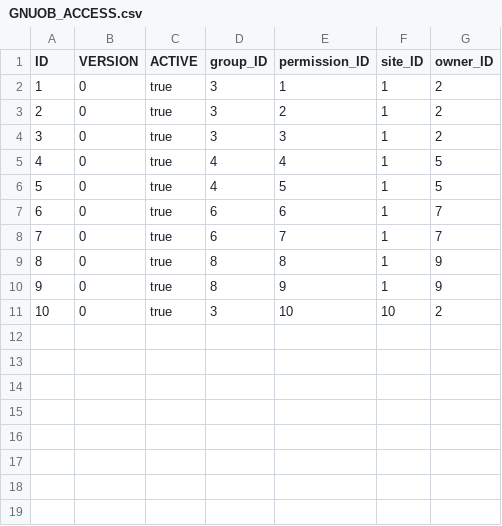
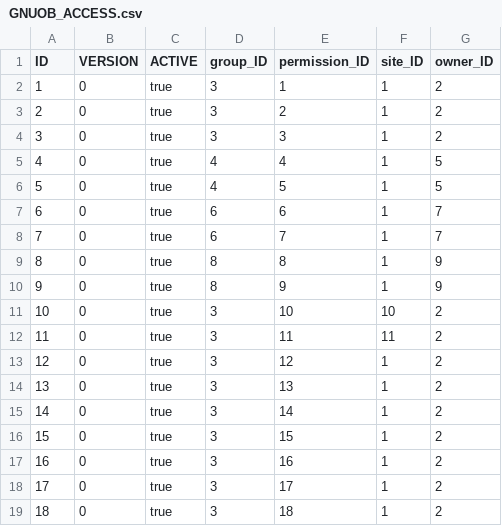
Before and after one commit to bendraaisma-zz/gnuob-soap, a CSV file: src/main/resources/liquibase/GNUOB_ACCESS.csv, drawn as a sheet; the diff names each change by its address in the sheet, - before the commit and + after, or states it on an @@ line.

```diff
--- a/src/main/resources/liquibase/GNUOB_ACCESS.csv
+++ b/src/main/resources/liquibase/GNUOB_ACCESS.csv
+row 12: 11 | 0 | true | 3 | 11 | 11 | 2
+row 13: 12 | 0 | true | 3 | 12 | 1 | 2
+row 14: 13 | 0 | true | 3 | 13 | 1 | 2
+row 15: 14 | 0 | true | 3 | 14 | 1 | 2
+row 16: 15 | 0 | true | 3 | 15 | 1 | 2
+row 17: 16 | 0 | true | 3 | 16 | 1 | 2
+row 18: 17 | 0 | true | 3 | 17 | 1 | 2
+row 19: 18 | 0 | true | 3 | 18 | 1 | 2
```
Also changed, not shown: src/main/resources/liquibase/GNUOB_PERMISSIONS.csv, 44 other files.
